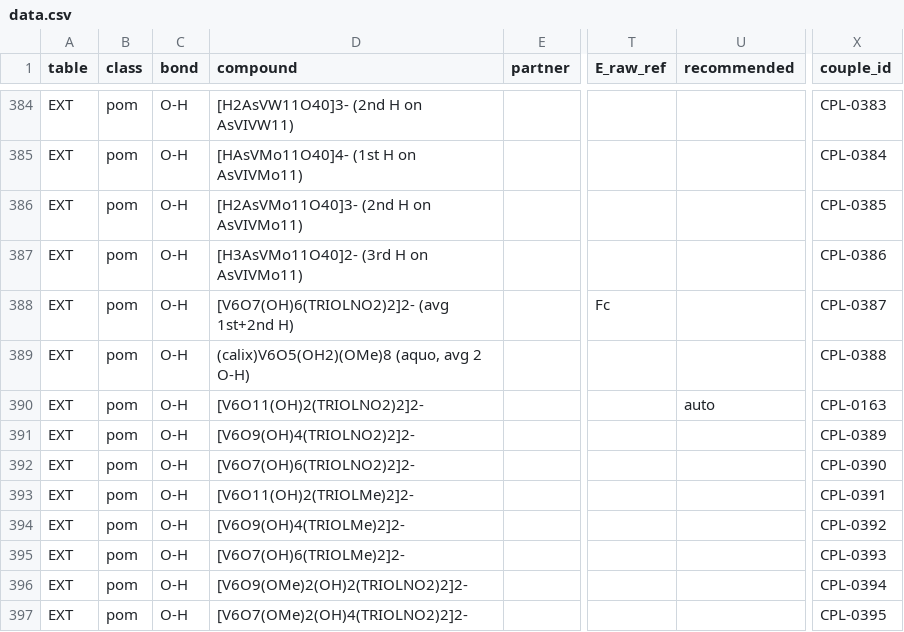
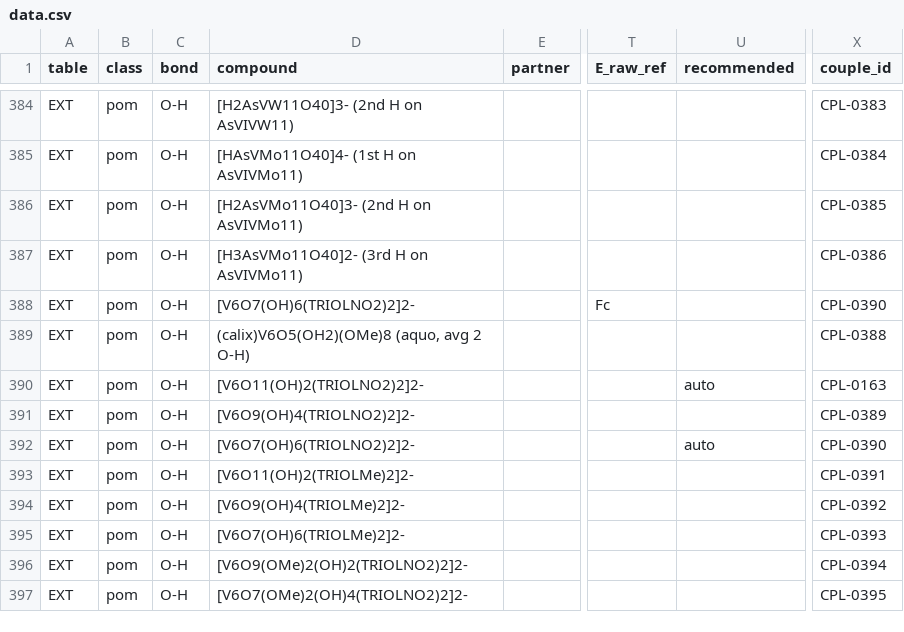
Before and after one commit to carsten-streb/pcetbase, a CSV file: data/data.csv, drawn as a sheet; only a part is shown, gaps mark what is left out; the diff names each change by its address in the sheet, - before the commit and + after, or states it on an @@ line.

```diff
--- a/data/data.csv
+++ b/data/data.csv
-D388 (compound): [V6O7(OH)6(TRIOLNO2)2]2- (avg 1st+2nd H)
+D388 (compound): [V6O7(OH)6(TRIOLNO2)2]2-
-X388 (couple_id): CPL-0387
+X388 (couple_id): CPL-0390
-U392 (recommended): (empty)
+U392 (recommended): auto
```
Also changed, not shown: data/couples.csv, 1 other file.
